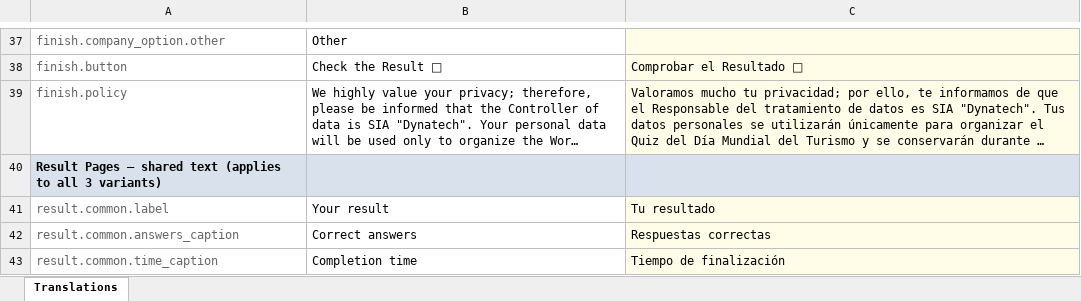
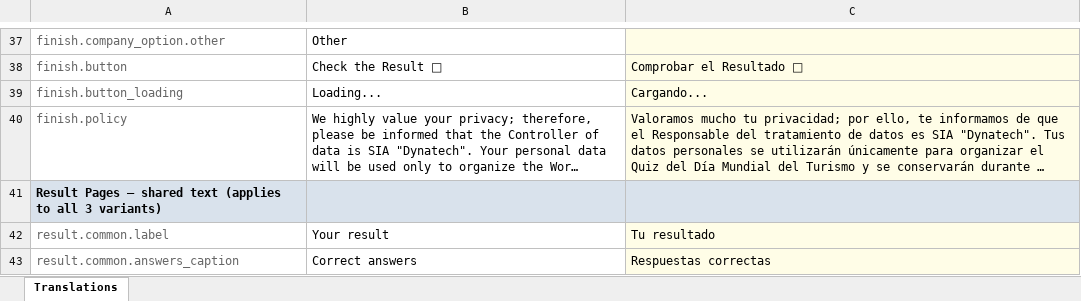
Before and after one commit to adishader/dyninno-travel-quiz, an Excel workbook: project-docs/quiz-translations-EN-ES.xlsx, sheet Translations, drawn as a sheet; only a part is shown, gaps mark what is left out; the shorter side is filled out with more unchanged rows; long unchanged cells end in …; values as stored, in another font and other column widths than the file's, no borders; the diff names each change by its address in the sheet, - before the commit and + after, or states it on an @@ line.

Commit message:
Wire finish.button_loading into the Check Result button's loading state
New translation key (EN: "Loading..." / ES: "Cargando...") swaps in for
finish.button while the submission request is in flight, replacing the
unlabeled disabled-only treatment used since step 9. Button stays
disabled during submission as before; only the label changes.

Verified against an artificially slow (2.5s) mock submission endpoint,
since the real one usually resolves too fast to reliably observe: both
locales show the correct loading label ("Loading..." / "Cargando...")
with the button disabled during the in-flight window, then proceed to
/result normally once the request resolves. Re-ran the standard full
regression against the real Apps Script deployment afterward to confirm
the real (fast) path still works end-to-end.

```diff
--- a/project-docs/quiz-translations-EN-ES.xlsx (sheet Translations)
+++ b/project-docs/quiz-translations-EN-ES.xlsx (sheet Translations)
+row 39: finish.button_loading | Loading... | Cargando...
```
Also changed, not shown: 4 other files.
